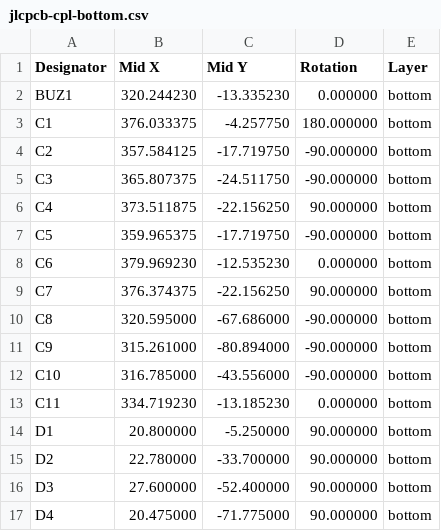
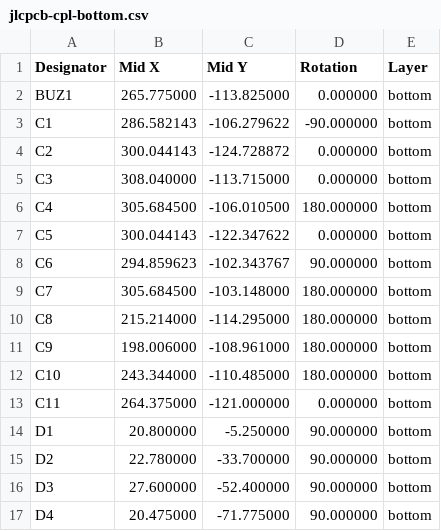
Before and after one commit to djvs/nec-pc-8801-mk-ii-sr, a CSV file: outputs/gerber/jlcpcb-cpl-bottom.csv, drawn as a sheet; only a part is shown; the diff covers the shown part only.

```diff
--- a/outputs/gerber/jlcpcb-cpl-bottom.csv
+++ b/outputs/gerber/jlcpcb-cpl-bottom.csv
@@ -1,14 +1,14 @@
 Designator,Mid X,Mid Y,Rotation,Layer
-"BUZ1",320.244230,-13.335230,0.000000,bottom
-"C1",376.033375,-4.257750,180.000000,bottom
-"C2",357.584125,-17.719750,-90.000000,bottom
-"C3",365.807375,-24.511750,-90.000000,bottom
-"C4",373.511875,-22.156250,90.000000,bottom
-"C5",359.965375,-17.719750,-90.000000,bottom
-"C6",379.969230,-12.535230,0.000000,bottom
-"C7",376.374375,-22.156250,90.000000,bottom
-"C8",320.595000,-67.686000,-90.000000,bottom
-"C9",315.261000,-80.894000,-90.000000,bottom
-"C10",316.785000,-43.556000,-90.000000,bottom
-"C11",334.719230,-13.185230,0.000000,bottom
+"BUZ1",265.775000,-113.825000,0.000000,bottom
+"C1",286.582143,-106.279622,-90.000000,bottom
+"C2",300.044143,-124.728872,0.000000,bottom
+"C3",308.040000,-113.715000,0.000000,bottom
+"C4",305.684500,-106.010500,180.000000,bottom
+"C5",300.044143,-122.347622,0.000000,bottom
+"C6",294.859623,-102.343767,90.000000,bottom
+"C7",305.684500,-103.148000,180.000000,bottom
+"C8",215.214000,-114.295000,180.000000,bottom
+"C9",198.006000,-108.961000,180.000000,bottom
+"C10",243.344000,-110.485000,180.000000,bottom
+"C11",264.375000,-121.000000,0.000000,bottom
 "D1",20.800000,-5.250000,90.000000,bottom
```
Also changed, not shown: 57 edited cells elsewhere in this file, outputs/gerber/jlcpcb-cpl-top.csv, 46 other files.
